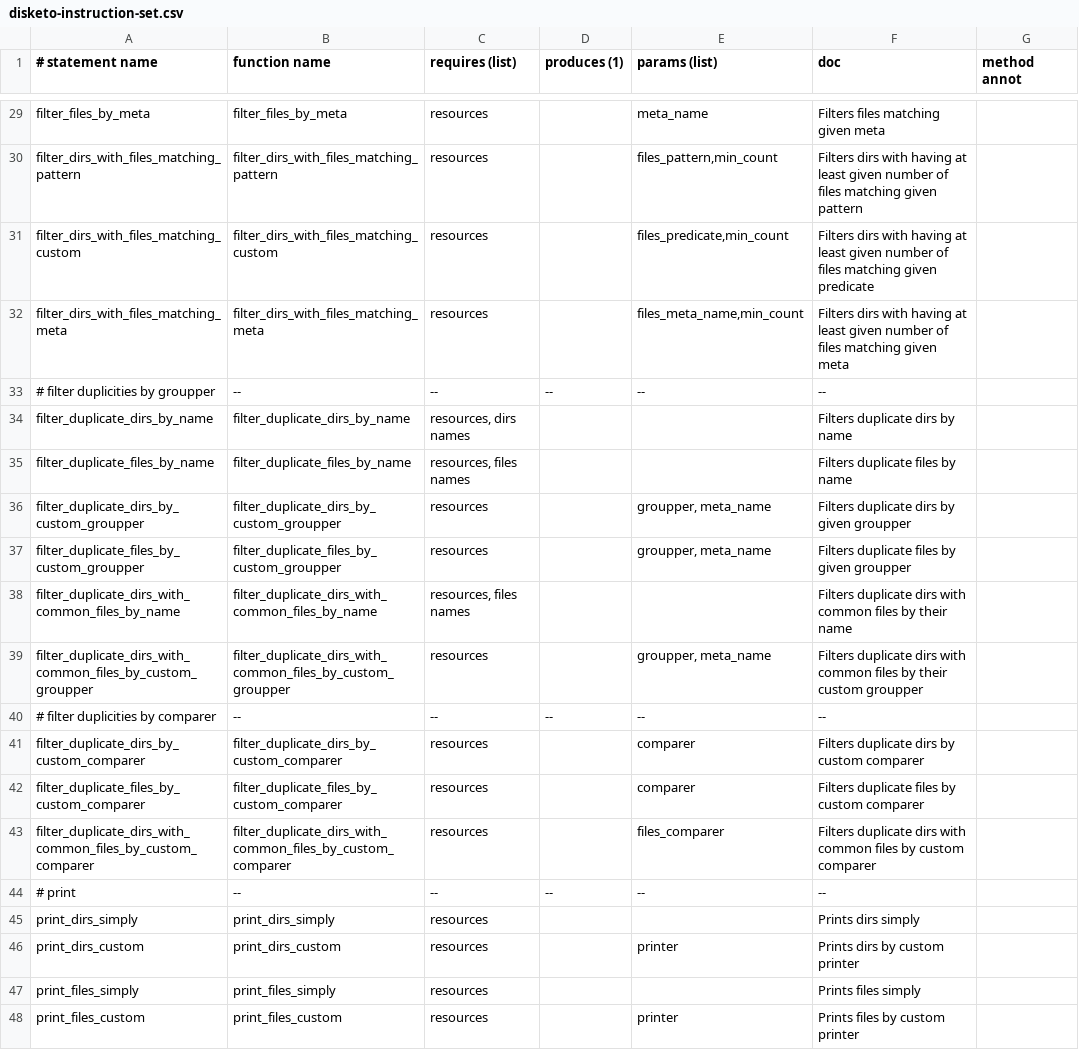
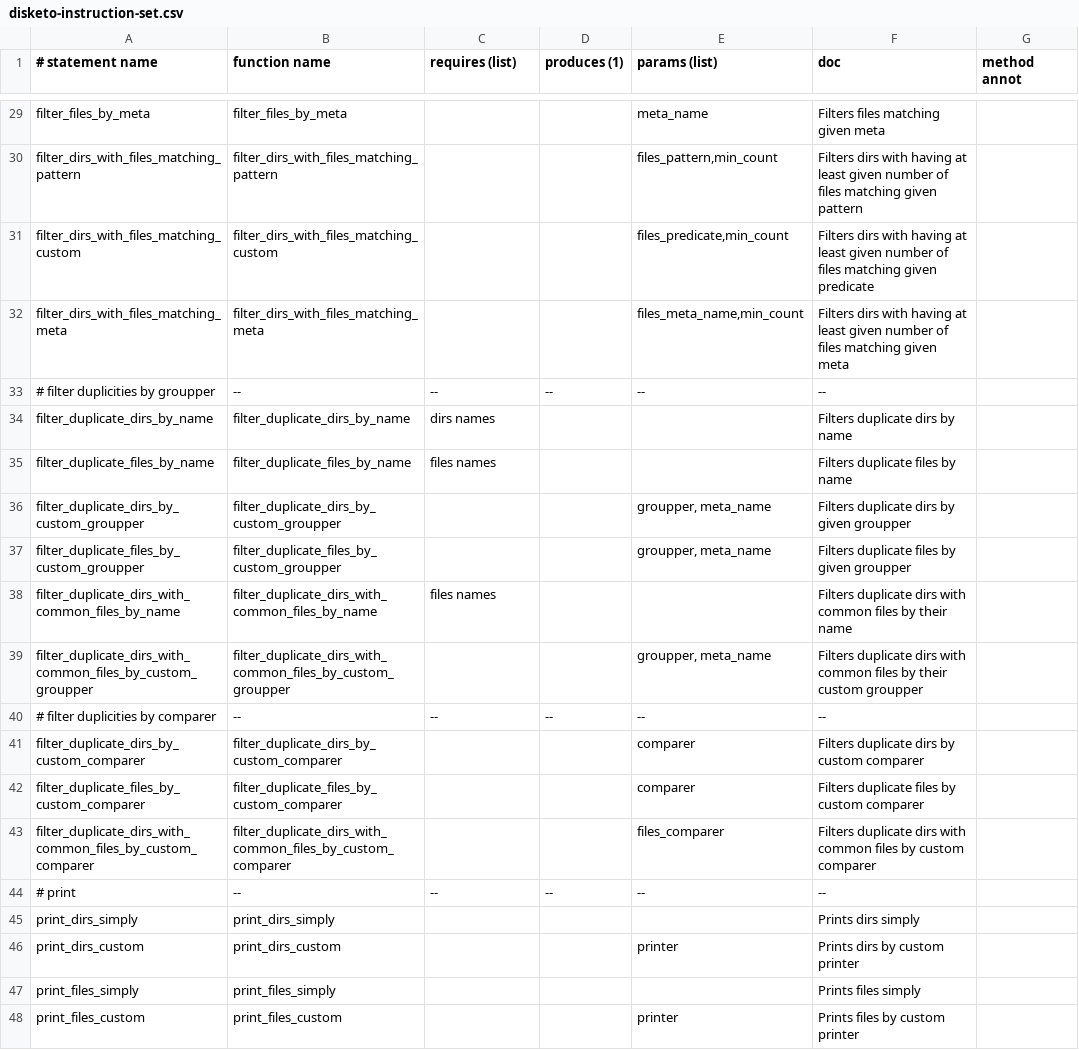
Before and after one commit to martlin2cz/disketo, a CSV file: disketo-instruction-set.csv, drawn as a sheet; only a part is shown, gaps mark what is left out; the diff covers the shown part only; the diff names each change by its address in the sheet, - before the commit and + after, or states it on an @@ line.

Commit message:
Scripter, loads for each
 - created the Scripter module, which may work as a fascade for the parser+analyser+interpreter
 - converted the load instruction to particular load instructions for each the input root resource

```diff
--- a/disketo-instruction-set.csv
+++ b/disketo-instruction-set.csv
-C29:C32 (requires (list)): resources
+C29:C32 (requires (list)): (empty)
-C34 (requires (list)): resources, dirs names
+C34 (requires (list)): dirs names
-C35 (requires (list)): resources, files names
+C35 (requires (list)): files names
-C36:C37 (requires (list)): resources
+C36:C37 (requires (list)): (empty)
-C38 (requires (list)): resources, files names
+C38 (requires (list)): files names
-C39 (requires (list)): resources
+C39 (requires (list)): (empty)
-C41:C43 (requires (list)): resources
+C41:C43 (requires (list)): (empty)
-C45:C48 (requires (list)): resources
+C45:C48 (requires (list)): (empty)
```
Also changed, not shown: 24 edited cells elsewhere in this file, 6 other files.
